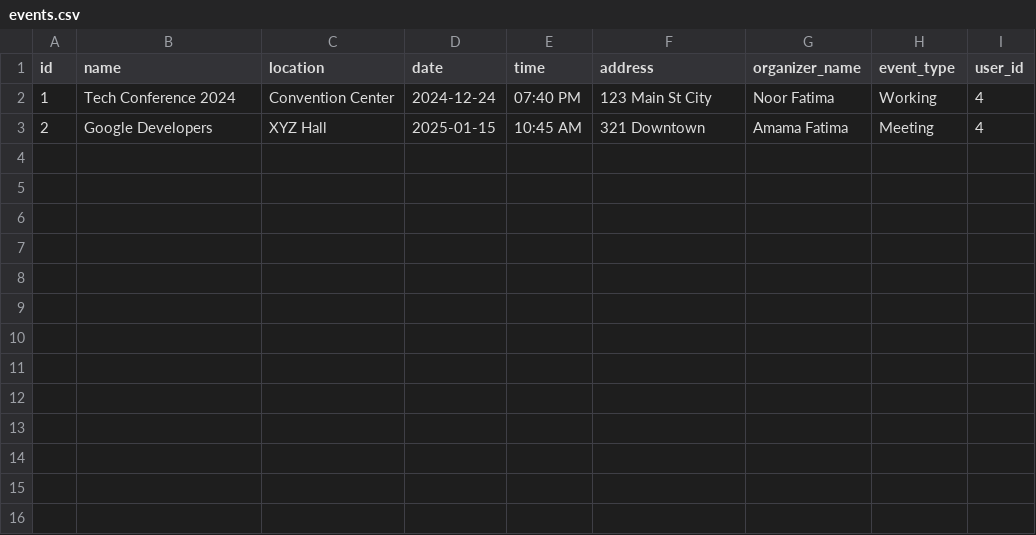
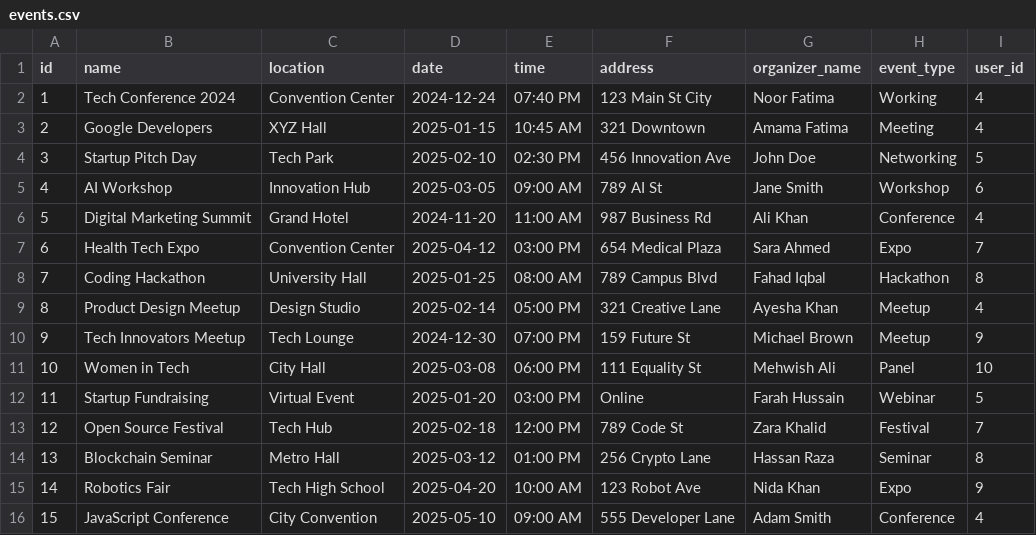
Before and after one commit to Amama-Fatima/event-project, a CSV file: data/events.csv, drawn as a sheet; the diff names each change by its address in the sheet, - before the commit and + after, or states it on an @@ line.

Commit message:
ui: event card

```diff
--- a/data/events.csv
+++ b/data/events.csv
+row 4: 3 | Startup Pitch Day | Tech Park | 2025-02-10 | 02:30 PM | 456 Innovation Ave | John Doe | Networking | 5
+row 5: 4 | AI Workshop | Innovation Hub | 2025-03-05 | 09:00 AM | 789 AI St | Jane Smith | Workshop | 6
+row 6: 5 | Digital Marketing Summit | Grand Hotel | 2024-11-20 | 11:00 AM | 987 Business Rd | Ali Khan | Conference | 4
+row 7: 6 | Health Tech Expo | Convention Center | 2025-04-12 | 03:00 PM | 654 Medical Plaza | Sara Ahmed | Expo | 7
+row 8: 7 | Coding Hackathon | University Hall | 2025-01-25 | 08:00 AM | 789 Campus Blvd | Fahad Iqbal | Hackathon | 8
+row 9: 8 | Product Design Meetup | Design Studio | 2025-02-14 | 05:00 PM | 321 Creative Lane | Ayesha Khan | Meetup | 4
+row 10: 9 | Tech Innovators Meetup | Tech Lounge | 2024-12-30 | 07:00 PM | 159 Future St | Michael Brown | Meetup | 9
+row 11: 10 | Women in Tech | City Hall | 2025-03-08 | 06:00 PM | 111 Equality St | Mehwish Ali | Panel | 10
+row 12: 11 | Startup Fundraising | Virtual Event | 2025-01-20 | 03:00 PM | Online | Farah Hussain | Webinar | 5
+row 13: 12 | Open Source Festival | Tech Hub | 2025-02-18 | 12:00 PM | 789 Code St | Zara Khalid | Festival | 7
+row 14: 13 | Blockchain Seminar | Metro Hall | 2025-03-12 | 01:00 PM | 256 Crypto Lane | Hassan Raza | Seminar | 8
+row 15: 14 | Robotics Fair | Tech High School | 2025-04-20 | 10:00 AM | 123 Robot Ave | Nida Khan | Expo | 9
+row 16: 15 | JavaScript Conference | City Convention | 2025-05-10 | 09:00 AM | 555 Developer Lane | Adam Smith | Conference | 4
```
Also changed, not shown: 6 other files.
